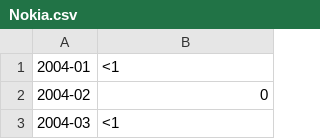
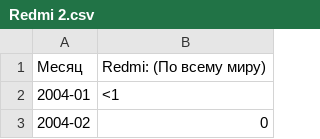
Before and after one commit to AleksKids/hedonistic-demand-from-ebay, a CSV file: Data Tables/Trends/Redmi 2.csv (was Data Tables/Trends/Nokia.csv), drawn as a sheet; only a part is shown; the shorter side is filled out with more unchanged rows.

Commit message:
Update and rename Nokia.csv to Redmi 2.csv

```diff
--- a/Data Tables/Trends/Nokia.csv
+++ b/Data Tables/Trends/Redmi 2.csv
@@ -1 +1,2 @@
+Месяц,Redmi: (По всему миру)
 2004-01,<1
```
